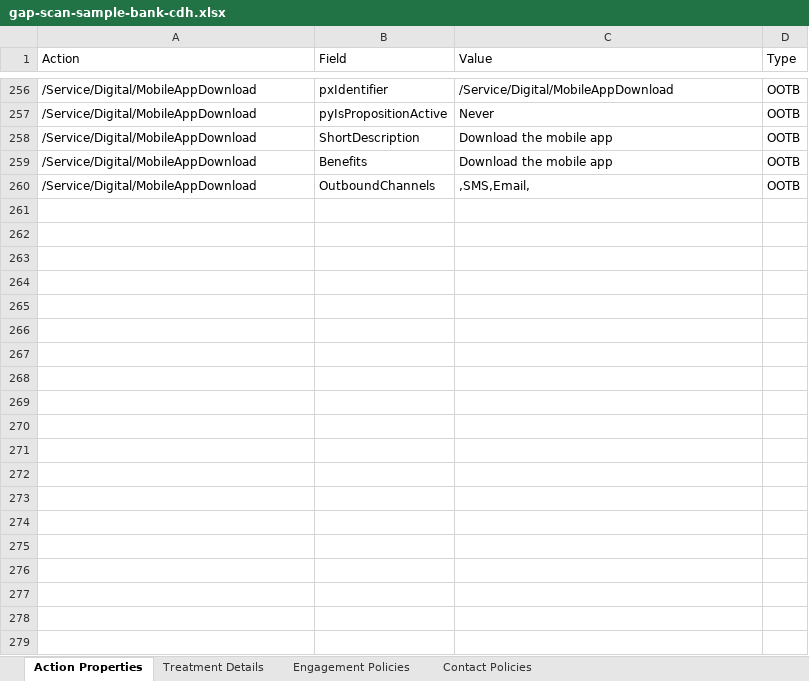
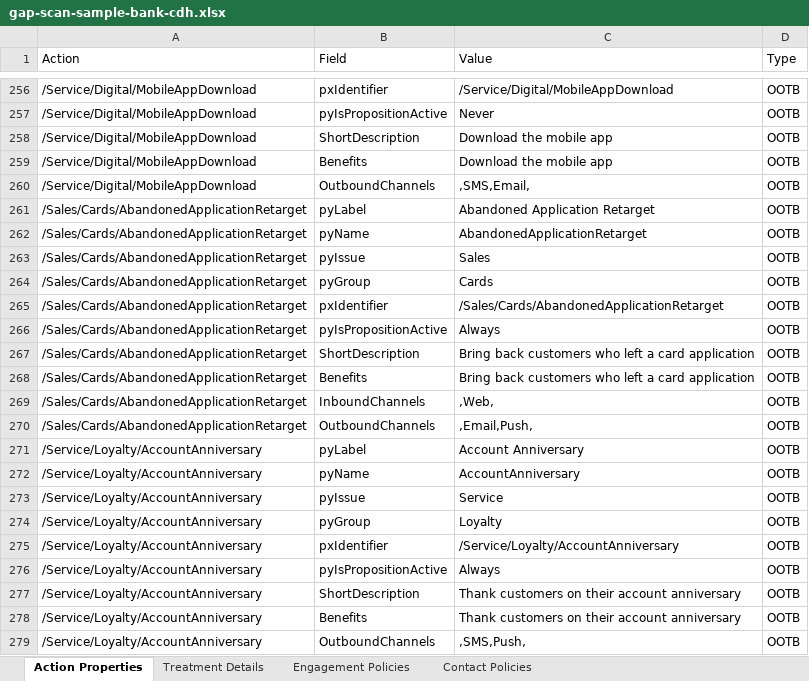
Before and after one commit to abhitubu1/IREA, an Excel workbook: gap-scan-sample-bank-cdh.xlsx, sheet Action Properties, drawn as a sheet; only a part is shown, gaps mark what is left out; values as stored, in another font and other column widths than the file's, no borders; the diff covers the shown part only; the diff names each change by its address in the sheet, - before the commit and + after, or states it on an @@ line.

```diff
--- a/gap-scan-sample-bank-cdh.xlsx (sheet Action Properties)
+++ b/gap-scan-sample-bank-cdh.xlsx (sheet Action Properties)
+row 261: /Sales/Cards/AbandonedApplicationRetarget | pyLabel | Abandoned Application Retarget | OOTB
+row 262: /Sales/Cards/AbandonedApplicationRetarget | pyName | AbandonedApplicationRetarget | OOTB
+row 263: /Sales/Cards/AbandonedApplicationRetarget | pyIssue | Sales | OOTB
+row 264: /Sales/Cards/AbandonedApplicationRetarget | pyGroup | Cards | OOTB
+row 265: /Sales/Cards/AbandonedApplicationRetarget | pxIdentifier | /Sales/Cards/AbandonedApplicationRetarget | OOTB
+row 266: /Sales/Cards/AbandonedApplicationRetarget | pyIsPropositionActive | Always | OOTB
+row 267: /Sales/Cards/AbandonedApplicationRetarget | ShortDescription | Bring back customers who left a card application | OOTB
+row 268: /Sales/Cards/AbandonedApplicationRetarget | Benefits | Bring back customers who left a card application | OOTB
+row 269: /Sales/Cards/AbandonedApplicationRetarget | InboundChannels | ,Web, | OOTB
+row 270: /Sales/Cards/AbandonedApplicationRetarget | OutboundChannels | ,Email,Push, | OOTB
+row 271: /Service/Loyalty/AccountAnniversary | pyLabel | Account Anniversary | OOTB
+row 272: /Service/Loyalty/AccountAnniversary | pyName | AccountAnniversary | OOTB
+row 273: /Service/Loyalty/AccountAnniversary | pyIssue | Service | OOTB
+row 274: /Service/Loyalty/AccountAnniversary | pyGroup | Loyalty | OOTB
+row 275: /Service/Loyalty/AccountAnniversary | pxIdentifier | /Service/Loyalty/AccountAnniversary | OOTB
+row 276: /Service/Loyalty/AccountAnniversary | pyIsPropositionActive | Always | OOTB
+row 277: /Service/Loyalty/AccountAnniversary | ShortDescription | Thank customers on their account anniversary | OOTB
+row 278: /Service/Loyalty/AccountAnniversary | Benefits | Thank customers on their account anniversary | OOTB
+row 279: /Service/Loyalty/AccountAnniversary | OutboundChannels | ,SMS,Push, | OOTB
```
Also changed, not shown: 407 added rows elsewhere in this sheet, sheet Treatment Details, sheet Engagement Policies, 4 other files.
